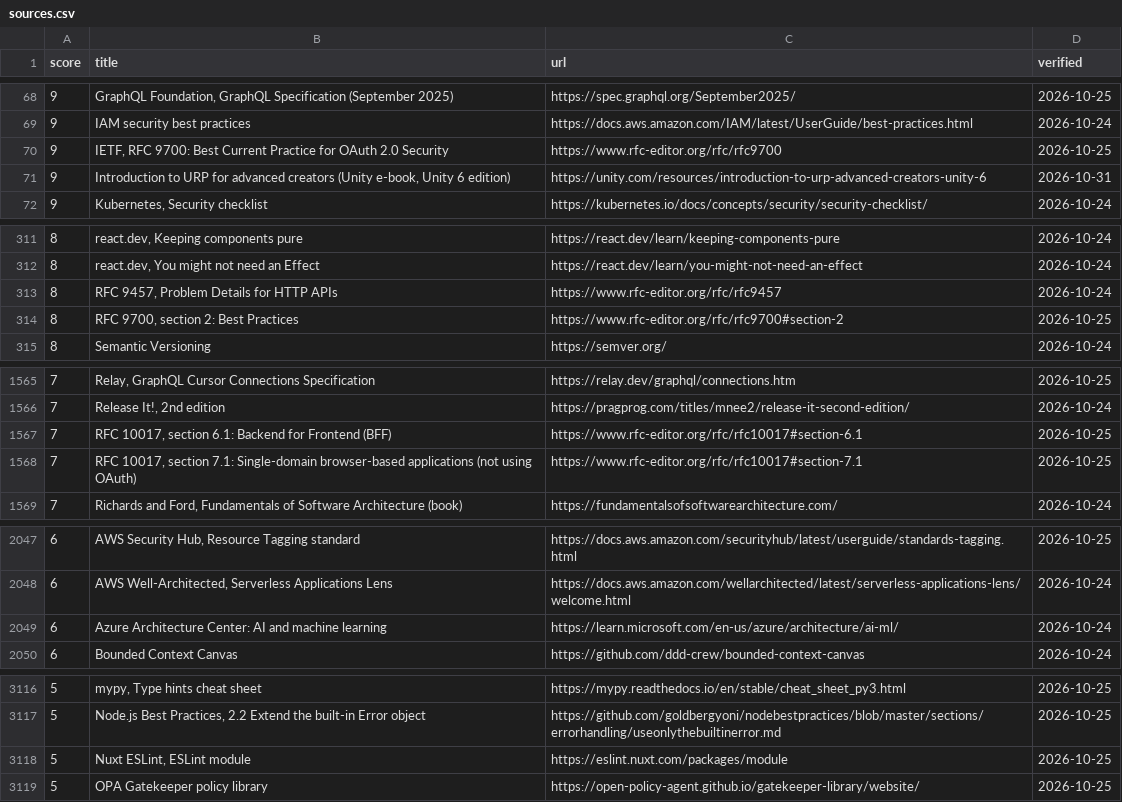
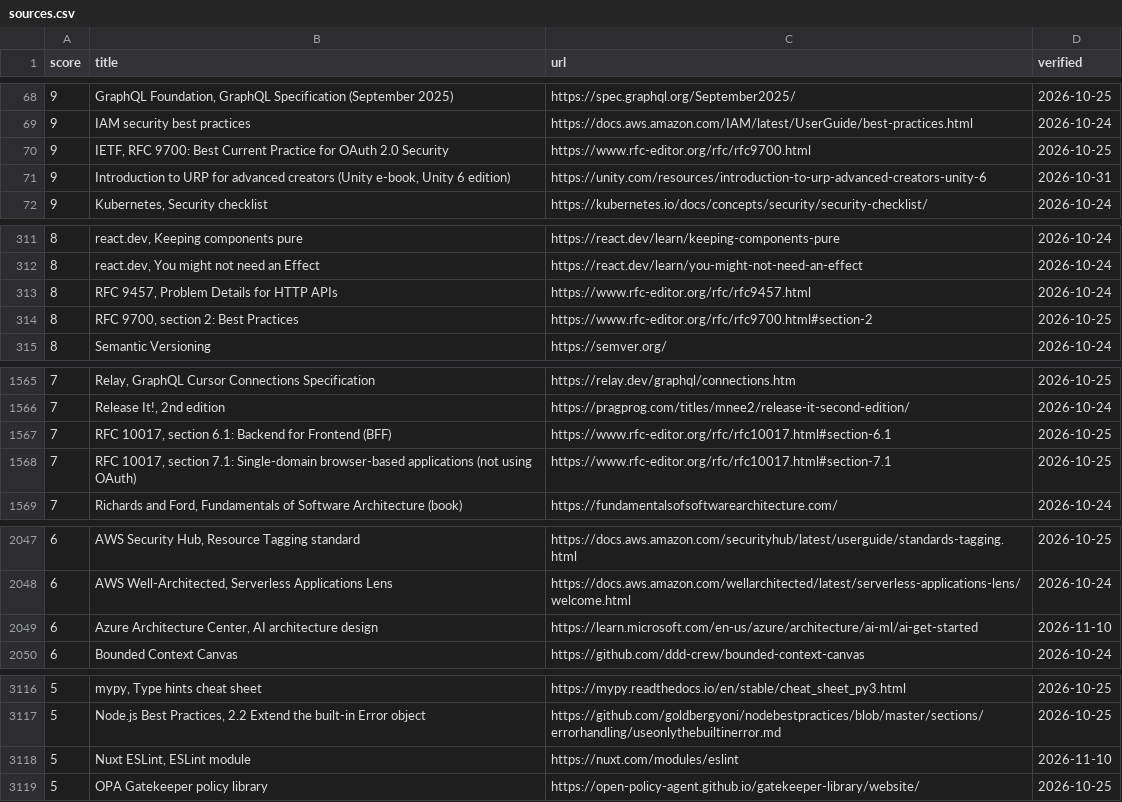
Before and after one commit to depuschm/architecture-guidelines, a CSV file: sources.csv, drawn as a sheet; only a part is shown, gaps mark what is left out; the diff covers the shown part only.

```diff
--- a/sources.csv
+++ b/sources.csv
@@ -69,3 +69,3 @@ score,title,url,verified
 9,IAM security best practices,https://docs.aws.amazon.com/IAM/latest/UserGuide/best-practices.html,2026-10-24
-9,"IETF, RFC 9700: Best Current Practice for OAuth 2.0 Security",https://www.rfc-editor.org/rfc/rfc9700,2026-10-25
+9,"IETF, RFC 9700: Best Current Practice for OAuth 2.0 Security",https://www.rfc-editor.org/rfc/rfc9700.html,2026-10-25
 9,"Introduction to URP for advanced creators (Unity e-book, Unity 6 edition)",https://unity.com/resources/introduction-to-urp-advanced-creators-unity-6,2026-10-31
@@ -312,4 +312,4 @@ score,title,url,verified
 8,"react.dev, You might not need an Effect",https://react.dev/learn/you-might-not-need-an-effect,2026-10-24
-8,"RFC 9457, Problem Details for HTTP APIs",https://www.rfc-editor.org/rfc/rfc9457,2026-10-24
-8,"RFC 9700, section 2: Best Practices",https://www.rfc-editor.org/rfc/rfc9700#section-2,2026-10-25
+8,"RFC 9457, Problem Details for HTTP APIs",https://www.rfc-editor.org/rfc/rfc9457.html,2026-10-24
+8,"RFC 9700, section 2: Best Practices",https://www.rfc-editor.org/rfc/rfc9700.html#section-2,2026-10-25
 8,Semantic Versioning,https://semver.org/,2026-10-24
@@ -1566,4 +1566,4 @@ score,title,url,verified
 7,"Release It!, 2nd edition",https://pragprog.com/titles/mnee2/release-it-second-edition/,2026-10-24
-7,"RFC 10017, section 6.1: Backend for Frontend (BFF)",https://www.rfc-editor.org/rfc/rfc10017#section-6.1,2026-10-25
-7,"RFC 10017, section 7.1: Single-domain browser-based applications (not using OAuth)",https://www.rfc-editor.org/rfc/rfc10017#section-7.1,2026-10-25
+7,"RFC 10017, section 6.1: Backend for Frontend (BFF)",https://www.rfc-editor.org/rfc/rfc10017.html#section-6.1,2026-10-25
+7,"RFC 10017, section 7.1: Single-domain browser-based applications (not using OAuth)",https://www.rfc-editor.org/rfc/rfc10017.html#section-7.1,2026-10-25
 7,"Richards and Ford, Fundamentals of Software Architecture (book)",https://fundamentalsofsoftwarearchitecture.com/,2026-10-24
@@ -2048,3 +2048,3 @@ score,title,url,verified
 6,"AWS Well-Architected, Serverless Applications Lens",https://docs.aws.amazon.com/wellarchitected/latest/serverless-applications-lens/welcome.html,2026-10-24
-6,Azure Architecture Center: AI and machine learning,https://learn.microsoft.com/en-us/azure/architecture/ai-ml/,2026-10-24
+6,"Azure Architecture Center, AI architecture design",https://learn.microsoft.com/en-us/azure/architecture/ai-ml/ai-get-started,2026-11-10
 6,Bounded Context Canvas,https://github.com/ddd-crew/bounded-context-canvas,2026-10-24
@@ -3117,3 +3117,3 @@ score,title,url,verified
 5,"Node.js Best Practices, 2.2 Extend the built-in Error object",https://github.com/goldbergyoni/nodebestpractices/blob/master/sections/errorhandling/useonlythebuiltinerror.md,2026-10-25
-5,"Nuxt ESLint, ESLint module",https://eslint.nuxt.com/packages/module,2026-10-25
+5,"Nuxt ESLint, ESLint module",https://nuxt.com/modules/eslint,2026-11-10
 5,OPA Gatekeeper policy library,https://open-policy-agent.github.io/gatekeeper-library/website/,2026-10-25
```
Also changed, not shown: 4 edited cells elsewhere in this file, 10 other files.
